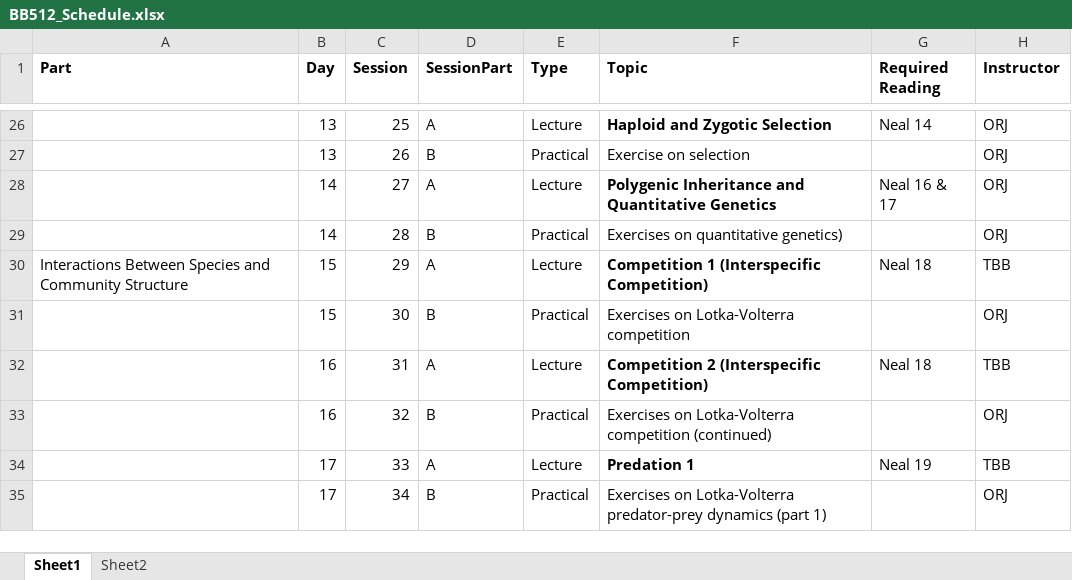
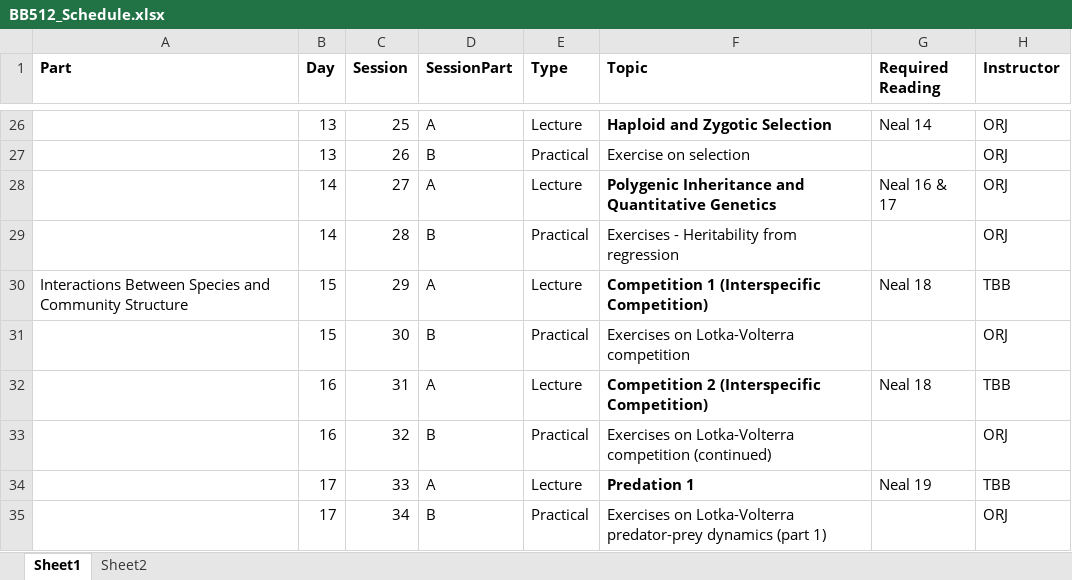
Before and after one commit to jonesor/BB512_Book, an Excel workbook: BB512_Schedule.xlsx, sheet Sheet1, drawn as a sheet; only a part is shown, gaps mark what is left out; values as stored, in another font and other column widths than the file's, no borders; conditional formats not drawn; the diff names each change by its address in the sheet, - before the commit and + after, or states it on an @@ line.

```diff
--- a/BB512_Schedule.xlsx (sheet Sheet1)
+++ b/BB512_Schedule.xlsx (sheet Sheet1)
-F29 (Topic): Exercises on quantitative genetics)
+F29 (Topic): Exercises - Heritability from regression
```
Also changed, not shown: 7 other files.
